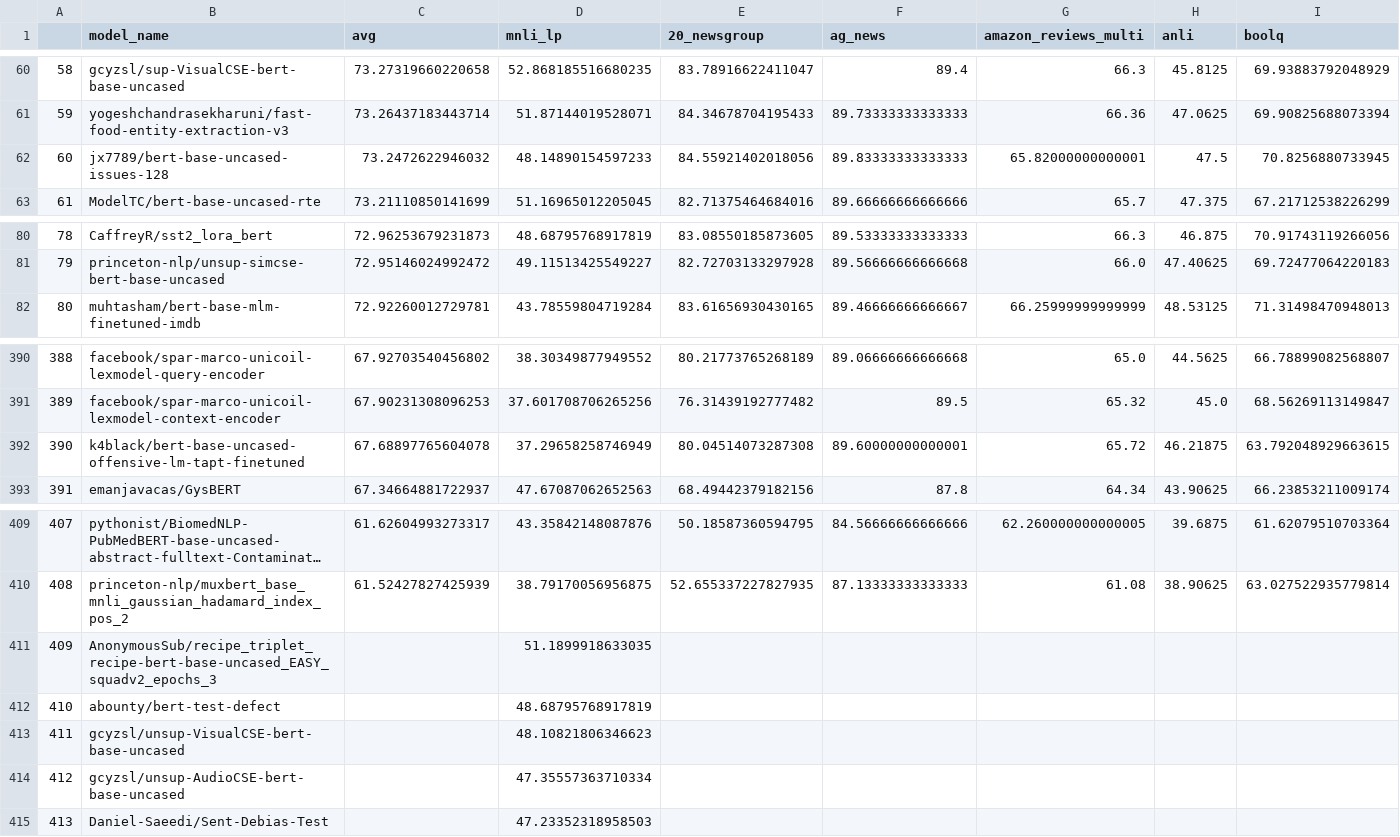
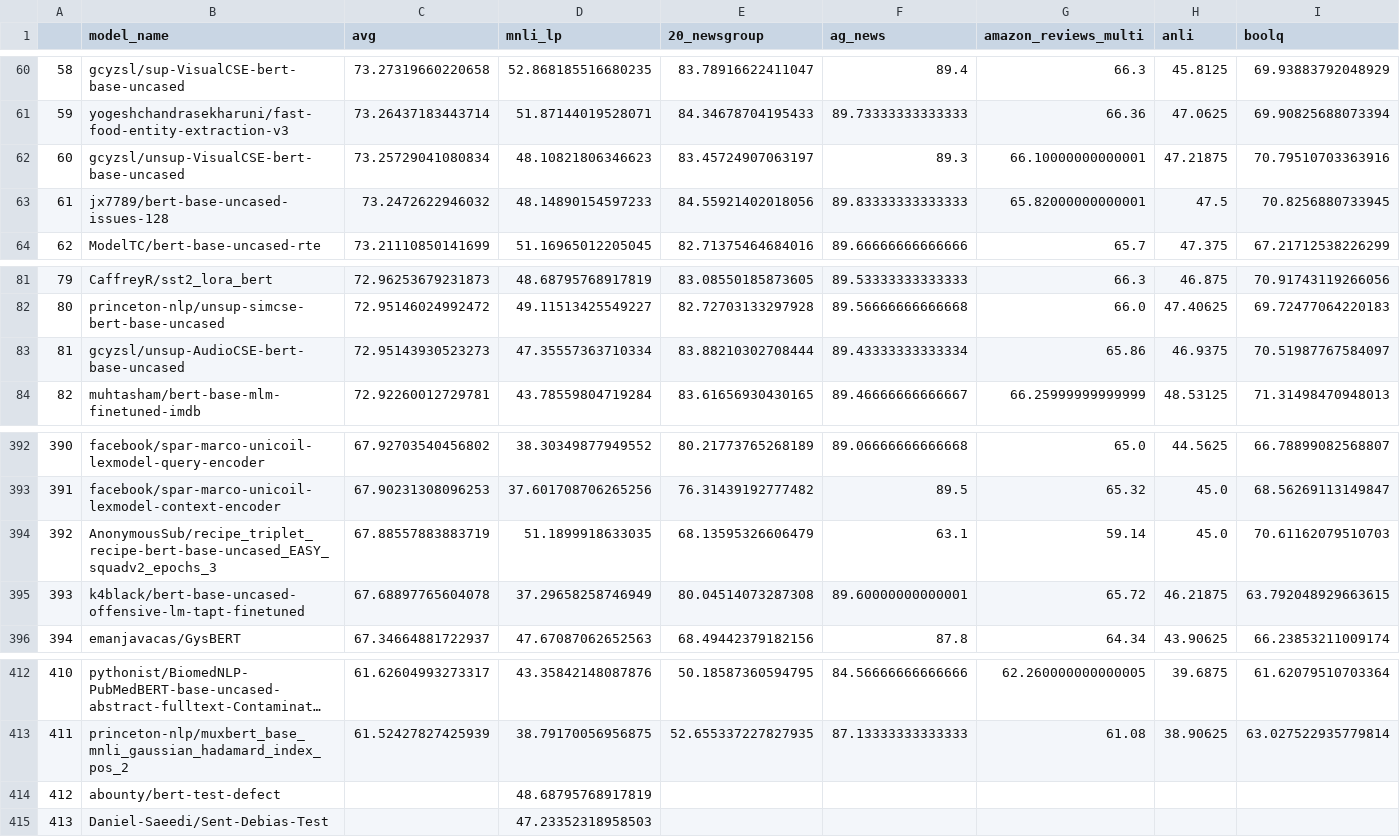
Before and after one commit to IBM/model-recycling, a CSV file: results/bert-base-uncased_table.csv, drawn as a sheet; only a part is shown, gaps mark what is left out; long unchanged cells end in …; removed rows and columns are numbered as before the commit, all else as after; rows hold the shown columns only; the diff names each change by its address in the sheet, - before the commit and + after, or states it on an @@ line.

Commit message:
update models (auto)

```diff
--- a/results/bert-base-uncased_table.csv
+++ b/results/bert-base-uncased_table.csv
+row 62: 60 | gcyzsl/unsup-VisualCSE-bert-base-uncased | 73.25729041080834 | 48.10821806346623 | 83.45724907063197 | 89.3 | 66.10000000000001 | 47.21875 | 70.79510703363916
@@ column A renumbered between rows 63 and 414 @@
+row 83: 81 | gcyzsl/unsup-AudioCSE-bert-base-uncased | 72.95143930523273 | 47.35557363710334 | 83.88210302708444 | 89.43333333333334 | 65.86 | 46.9375 | 70.51987767584097
+row 394: 392 | AnonymousSub/recipe_triplet_recipe-bert-base-uncased_EASY_squadv2_epochs_3 | 67.88557883883719 | 51.1899918633035 | 68.13595326606479 | 63.1 | 59.14 | 45.0 | 70.61162079510703
-row 411: 409 | AnonymousSub/recipe_triplet_recipe-bert-base-uncased_EASY_squadv2_epochs_3 |  | 51.1899918633035
-row 413: 411 | gcyzsl/unsup-VisualCSE-bert-base-uncased |  | 48.10821806346623
-row 414: 412 | gcyzsl/unsup-AudioCSE-bert-base-uncased |  | 47.35557363710334
```
Also changed, not shown: results/bert-base-cased_table.csv, results/google_t5-v1_1-base_table.csv, 7 other files.
